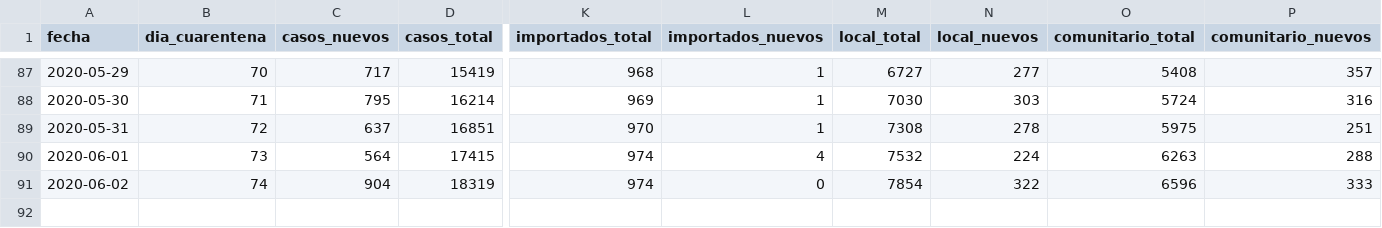
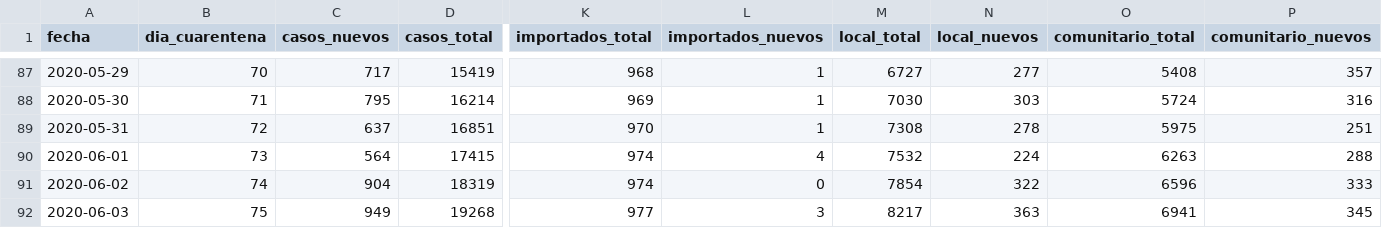
Before and after one commit to lucia15/Database-Covid19-Argentina, a CSV file: Argentina-covid19.csv, drawn as a sheet; only a part is shown, gaps mark what is left out; rows hold the shown columns only; the diff names each change by its address in the sheet, - before the commit and + after, or states it on an @@ line.

```diff
--- a/Argentina-covid19.csv
+++ b/Argentina-covid19.csv
+row 92: 2020-06-03 | 75 | 949 | 19268 | 977 | 3 | 8217 | 363 | 6941 | 345
```
Also changed, not shown: Argentina-covid19-fallecidos.csv, Argentina-covid19-por-provincia.csv.
